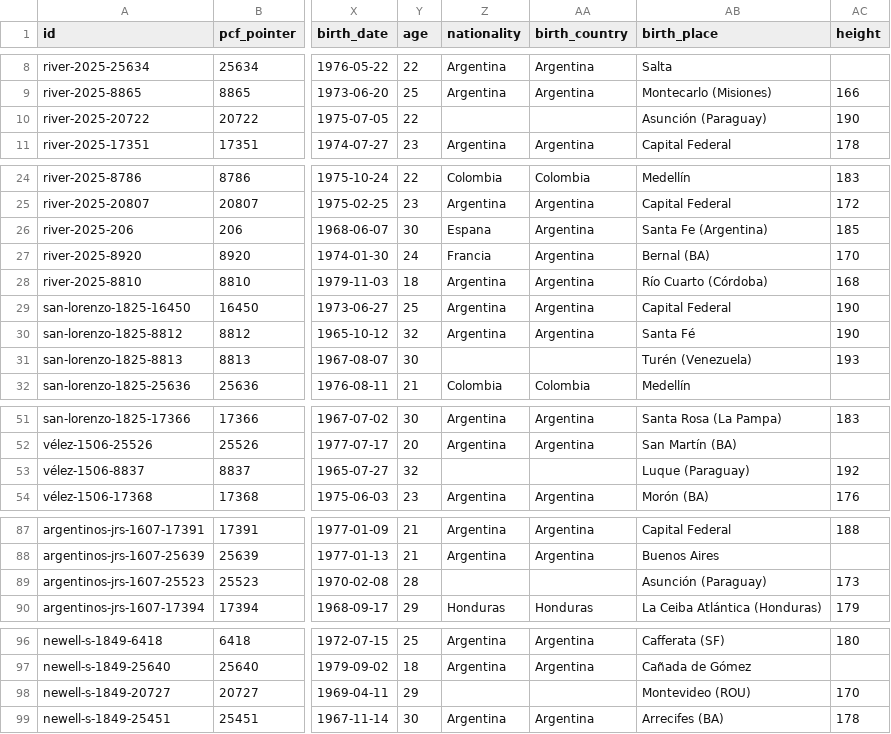
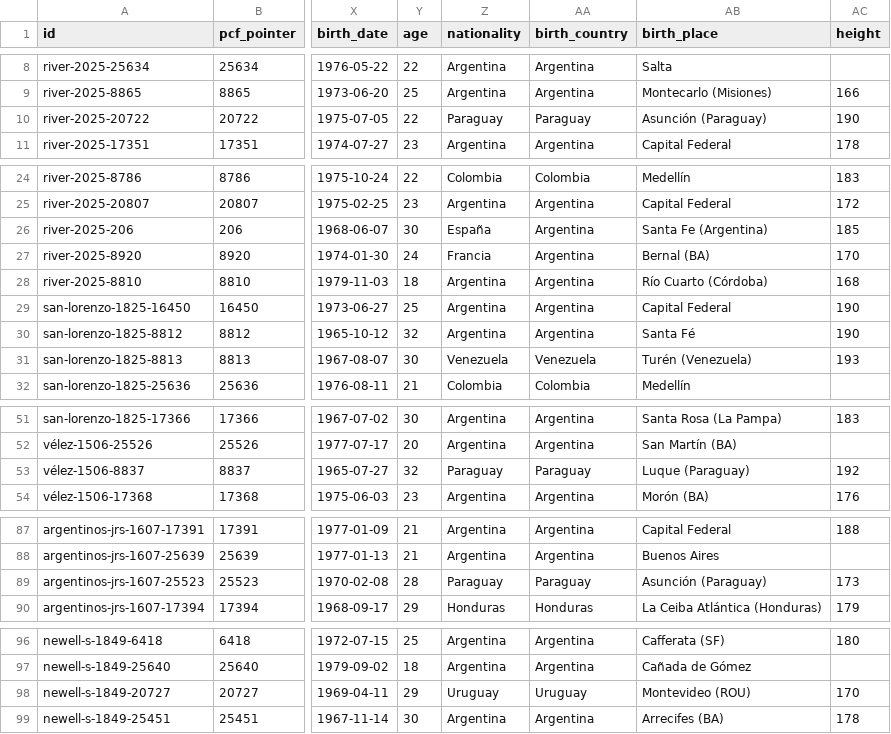
Before and after one commit to federicocresta07-blip/test, a CSV file: data/pc_apertura_98/players.csv, drawn as a sheet; only a part is shown, gaps mark what is left out; the diff covers the shown part only; the diff names each change by its address in the sheet, - before the commit and + after, or states it on an @@ line.

```diff
--- a/data/pc_apertura_98/players.csv
+++ b/data/pc_apertura_98/players.csv
-Z10 (nationality): (empty)
+Z10 (nationality): Paraguay
-AA10 (birth_country): (empty)
+AA10 (birth_country): Paraguay
-Z26 (nationality): Espana
+Z26 (nationality): España
-Z31 (nationality): (empty)
+Z31 (nationality): Venezuela
-AA31 (birth_country): (empty)
+AA31 (birth_country): Venezuela
-Z53 (nationality): (empty)
+Z53 (nationality): Paraguay
-AA53 (birth_country): (empty)
+AA53 (birth_country): Paraguay
-Z89 (nationality): (empty)
+Z89 (nationality): Paraguay
-AA89 (birth_country): (empty)
+AA89 (birth_country): Paraguay
-Z98 (nationality): (empty)
+Z98 (nationality): Uruguay
-AA98 (birth_country): (empty)
+AA98 (birth_country): Uruguay
```
Also changed, not shown: 77 edited cells elsewhere in this file, 5 other files.
